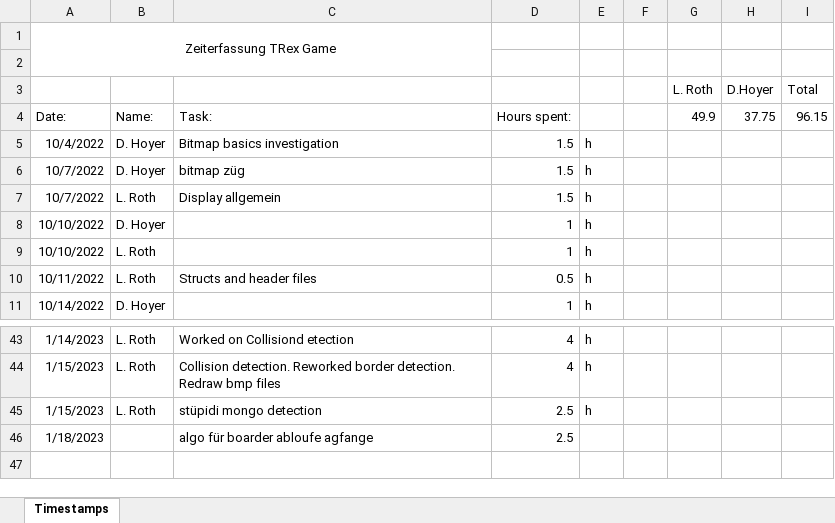
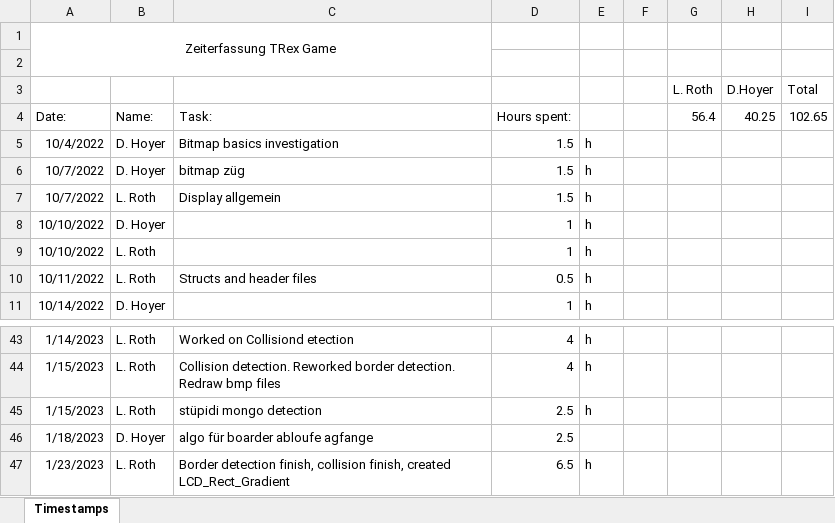
Before and after one commit to DavidHoyer/TRex, an Excel workbook: Timestamps.xlsx, sheet Timestamps, drawn as a sheet; only a part is shown, gaps mark what is left out; values as stored, in another font and other column widths than the file's, no borders; the diff names each change by its address in the sheet, - before the commit and + after, or states it on an @@ line.

Commit message:
border, collision, gradient rect

```diff
--- a/Timestamps.xlsx (sheet Timestamps)
+++ b/Timestamps.xlsx (sheet Timestamps)
-G4 (L. Roth): 49.9
+G4 (L. Roth): 56.4
-H4 (D.Hoyer): 37.75
+H4 (D.Hoyer): 40.25
-I4 (Total): 96.15
+I4 (Total): 102.65
-B46: (empty)
+B46: D. Hoyer
+row 47: 1/23/2023 | L. Roth | Border detection finish, collision finish, created LCD_Rect_Gradient | 6.5 | h
```
Also changed, not shown: 9 other files.
